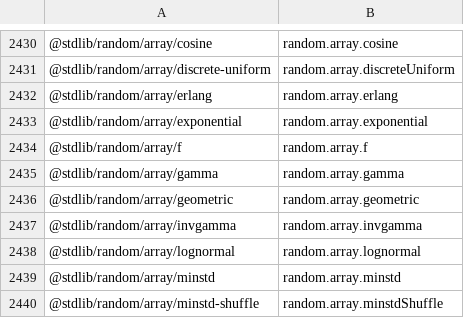
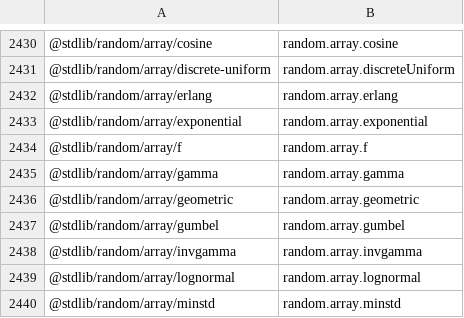
Before and after one commit to stdlib-js/namespace-pkg2alias, a CSV file: data/data.csv, drawn as a sheet; only a part is shown, gaps mark what is left out; the shorter side is filled out with more unchanged rows.

```diff
--- a/data/data.csv
+++ b/data/data.csv
@@ -2436,2 +2436,3 @@
 "@stdlib/random/array/geometric",random.array.geometric
+"@stdlib/random/array/gumbel",random.array.gumbel
 "@stdlib/random/array/invgamma",random.array.invgamma
```
Also changed, not shown: 3 other files.
